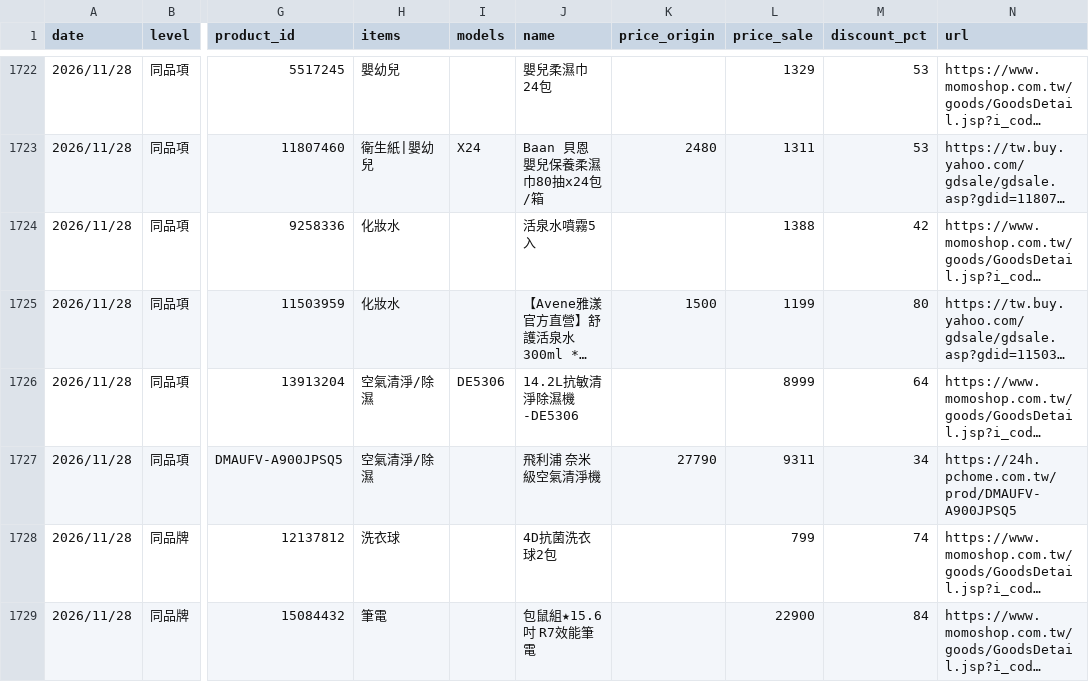
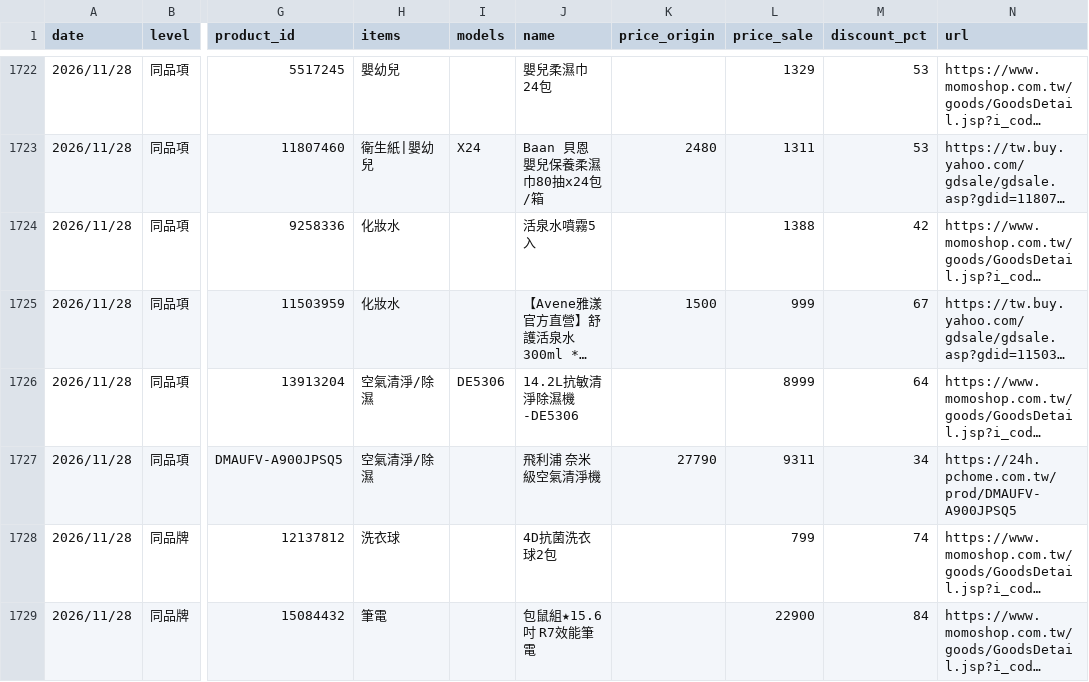
Before and after one commit to jerrycp-lab/momo-sales-monitor, a CSV file: compare/data/matches.csv, drawn as a sheet; only a part is shown, gaps mark what is left out; long unchanged cells end in …; the diff names each change by its address in the sheet, - before the commit and + after, or states it on an @@ line.

```diff
--- a/compare/data/matches.csv
+++ b/compare/data/matches.csv
-L1725 (price_sale): 1199
+L1725 (price_sale): 999
-M1725 (discount_pct): 80
+M1725 (discount_pct): 67
```
Also changed, not shown: compare/data/yahoo_results.csv, 1 other file.
